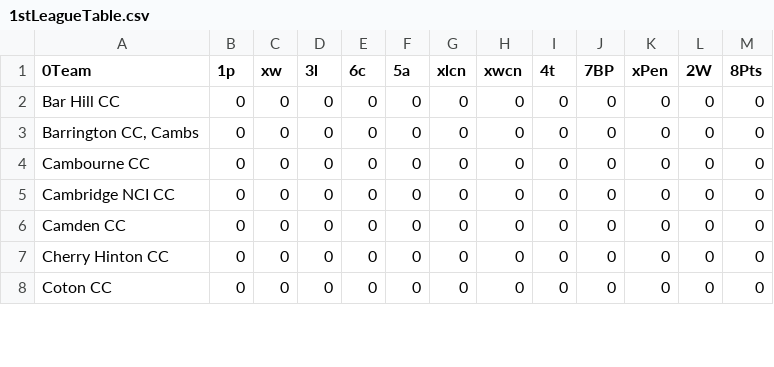
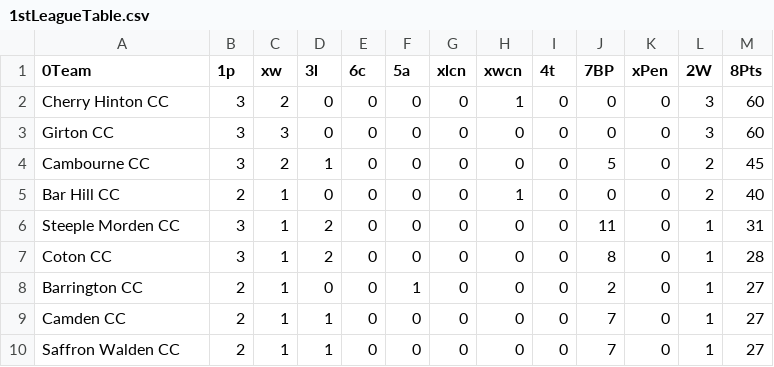
Before and after one commit to barhillcricket/bhcc, a CSV file: archive/2019/stats/1stLeagueTable.csv, drawn as a sheet; only a part is shown; the diff covers the shown part only.

Commit message:
league table

```diff
--- a/archive/2019/stats/1stLeagueTable.csv
+++ b/archive/2019/stats/1stLeagueTable.csv
@@ -1,8 +1,10 @@
 0Team,1p,xw,3l,6c,5a,xlcn,xwcn,4t,7BP,xPen,2W,8Pts
-Bar Hill CC,0,0,0,0,0,0,0,0,0,0,0,0
-"Barrington CC, Cambs",0,0,0,0,0,0,0,0,0,0,0,0
-Cambourne CC,0,0,0,0,0,0,0,0,0,0,0,0
-Cambridge NCI CC,0,0,0,0,0,0,0,0,0,0,0,0
-Camden CC,0,0,0,0,0,0,0,0,0,0,0,0
-Cherry Hinton CC,0,0,0,0,0,0,0,0,0,0,0,0
-Coton CC,0,0,0,0,0,0,0,0,0,0,0,0
+Cherry Hinton CC, 3,2,0,0,0,0,1,0,0,0,3,60
+Girton CC, 3,3,0,0,0,0,0,0,0,0,3,60
+Cambourne CC, 3,2,1,0,0,0,0,0,5,0,2,45
+Bar Hill CC, 2,1,0,0,0,0,1,0,0,0,2,40
+Steeple Morden CC, 3,1,2,0,0,0,0,0,11,0,1,31
+Coton CC, 3,1,2,0,0,0,0,0,8,0,1,28
+Barrington CC, 2,1,0,0,1,0,0,0,2,0,1,27
+Camden CC, 2,1,1,0,0,0,0,0,7,0,1,27
+Saffron Walden CC, 2,1,1,0,0,0,0,0,7,0,1,27
```
Also changed, not shown: 1 added row, 3 removed rows and 19 edited cells elsewhere in this file, 1 other file.
